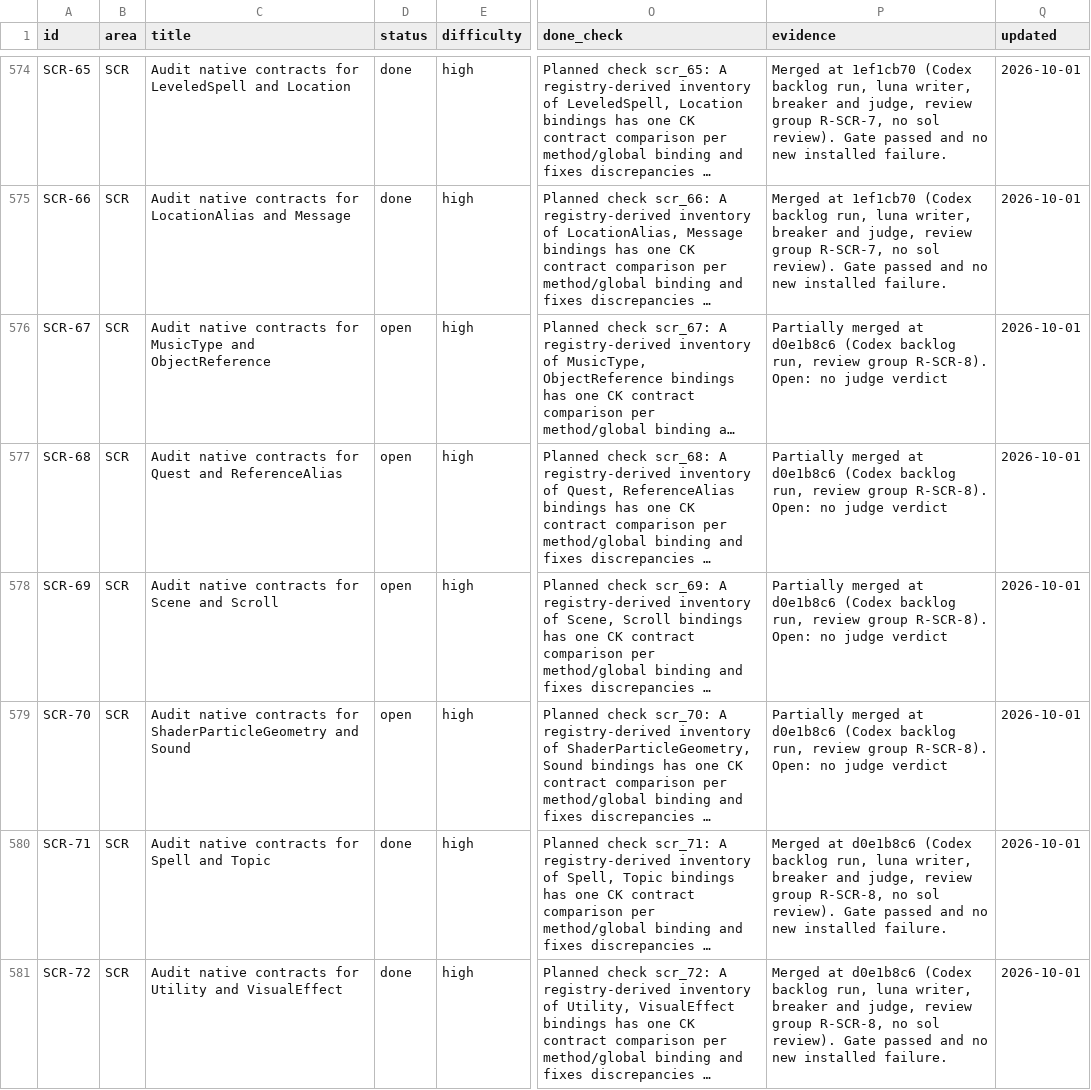
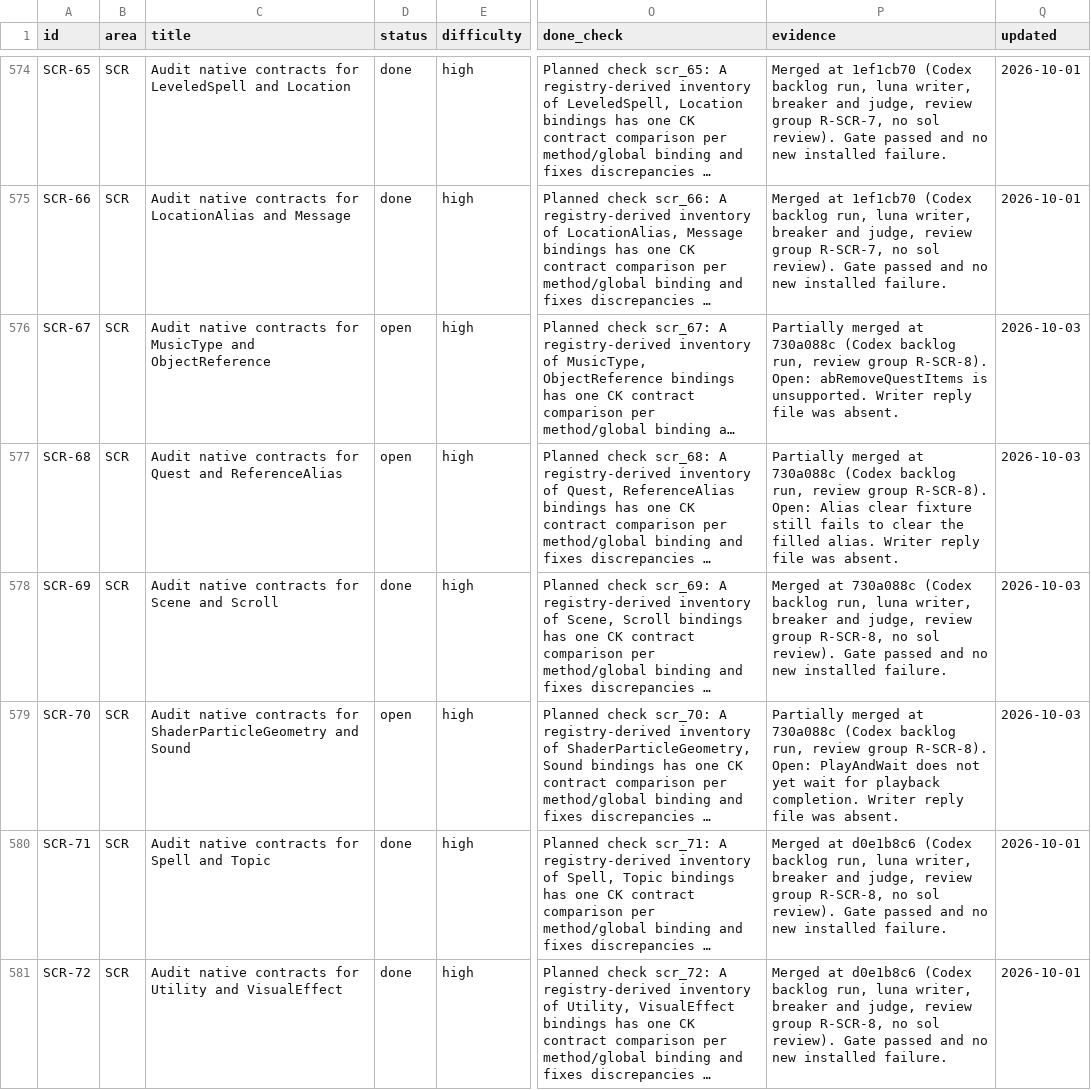
Before and after one commit to earthbone/earthbone-engine, a CSV file: BACKLOG.csv, drawn as a sheet; only a part is shown, gaps mark what is left out; long unchanged cells end in …; the diff names each change by its address in the sheet, - before the commit and + after, or states it on an @@ line.

Commit message:
Record SCR-67, SCR-68, SCR-69, SCR-70 from review group R-SCR-8

```diff
--- a/BACKLOG.csv
+++ b/BACKLOG.csv
-P576 (evidence): …merged at d0e1b8c6 (Codex backlog run, review group R-SCR-8). Open: no judge verdict
+P576 (evidence): …merged at 730a088c (Codex backlog run, review group R-SCR-8). Open: abRemoveQuestItems is unsupported. Writer reply file was absent.
-Q576:Q579 (updated): 2026-10-01
+Q576:Q579 (updated): 2026-10-03
-P577 (evidence): …merged at d0e1b8c6 (Codex backlog run, review group R-SCR-8). Open: no judge verdict
+P577 (evidence): …merged at 730a088c (Codex backlog run, review group R-SCR-8). Open: Alias clear fixture still fails to clear the filled alias. Writer reply file was absent.
-D578 (status): open
+D578 (status): done
-P578 (evidence): Partially merged at d0e1b8c6 (Codex backlog run, review group R-SCR-8). Open: no judge verdict
+P578 (evidence): Merged at 730a088c (Codex backlog run, luna writer, breaker and judge, review group R-SCR-8, no sol review). Gate passed and no new installed failure.
-P579 (evidence): …merged at d0e1b8c6 (Codex backlog run, review group R-SCR-8). Open: no judge verdict
+P579 (evidence): …merged at 730a088c (Codex backlog run, review group R-SCR-8). Open: PlayAndWait does not yet wait for playback completion. Writer reply file was absent.
```
